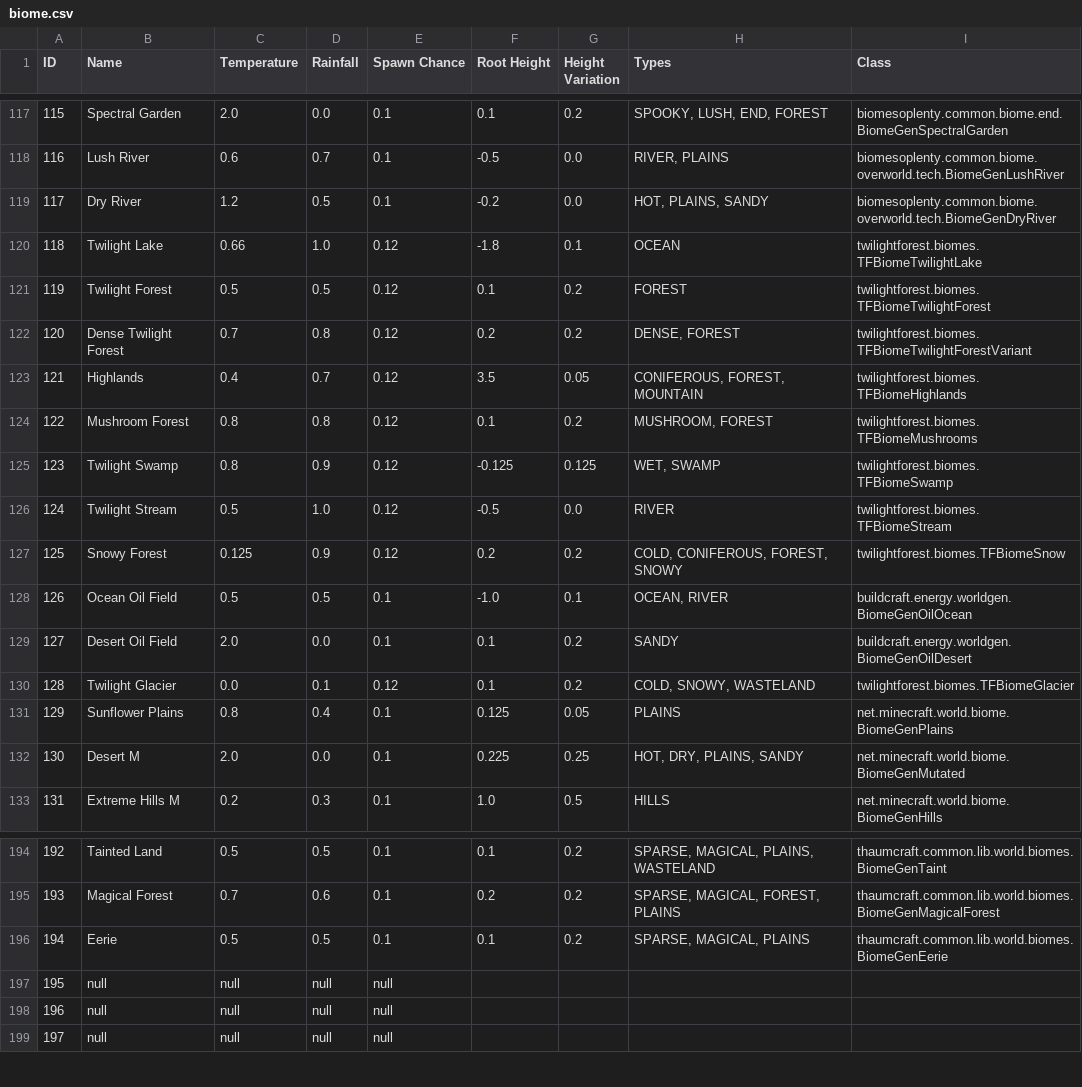
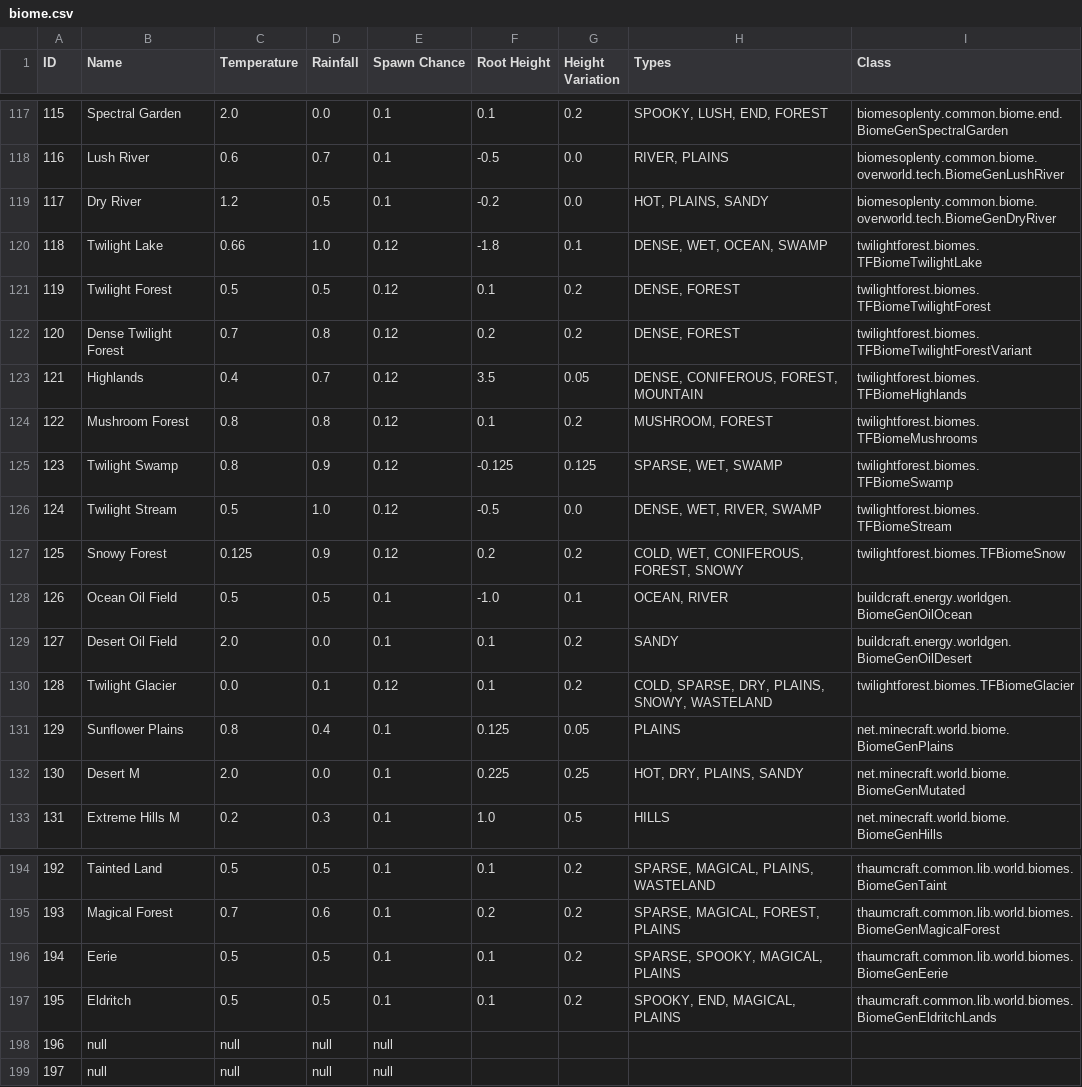
Before and after one commit to Ryahn/ResonantRise, a CSV file: IDMaps/biome.csv, drawn as a sheet; only a part is shown, gaps mark what is left out; the diff covers the shown part only.

```diff
--- a/IDMaps/biome.csv
+++ b/IDMaps/biome.csv
@@ -119,13 +119,13 @@ ID,Name,Temperature,Rainfall,Spawn Chance,Root Height,Height Variation,Types,Cla
 117,Dry River,1.2,0.5,0.1,-0.2,0.0,"HOT, PLAINS, SANDY",biomesoplenty.common.biome.overworld.tech.BiomeGenDryRiver
-118,Twilight Lake,0.66,1.0,0.12,-1.8,0.1,OCEAN,twilightforest.biomes.TFBiomeTwilightLake
-119,Twilight Forest,0.5,0.5,0.12,0.1,0.2,FOREST,twilightforest.biomes.TFBiomeTwilightForest
+118,Twilight Lake,0.66,1.0,0.12,-1.8,0.1,"DENSE, WET, OCEAN, SWAMP",twilightforest.biomes.TFBiomeTwilightLake
+119,Twilight Forest,0.5,0.5,0.12,0.1,0.2,"DENSE, FOREST",twilightforest.biomes.TFBiomeTwilightForest
 120,Dense Twilight Forest,0.7,0.8,0.12,0.2,0.2,"DENSE, FOREST",twilightforest.biomes.TFBiomeTwilightForestVariant
-121,Highlands,0.4,0.7,0.12,3.5,0.05,"CONIFEROUS, FOREST, MOUNTAIN",twilightforest.biomes.TFBiomeHighlands
+121,Highlands,0.4,0.7,0.12,3.5,0.05,"DENSE, CONIFEROUS, FOREST, MOUNTAIN",twilightforest.biomes.TFBiomeHighlands
 122,Mushroom Forest,0.8,0.8,0.12,0.1,0.2,"MUSHROOM, FOREST",twilightforest.biomes.TFBiomeMushrooms
-123,Twilight Swamp,0.8,0.9,0.12,-0.125,0.125,"WET, SWAMP",twilightforest.biomes.TFBiomeSwamp
-124,Twilight Stream,0.5,1.0,0.12,-0.5,0.0,RIVER,twilightforest.biomes.TFBiomeStream
-125,Snowy Forest,0.125,0.9,0.12,0.2,0.2,"COLD, CONIFEROUS, FOREST, SNOWY",twilightforest.biomes.TFBiomeSnow
+123,Twilight Swamp,0.8,0.9,0.12,-0.125,0.125,"SPARSE, WET, SWAMP",twilightforest.biomes.TFBiomeSwamp
+124,Twilight Stream,0.5,1.0,0.12,-0.5,0.0,"DENSE, WET, RIVER, SWAMP",twilightforest.biomes.TFBiomeStream
+125,Snowy Forest,0.125,0.9,0.12,0.2,0.2,"COLD, WET, CONIFEROUS, FOREST, SNOWY",twilightforest.biomes.TFBiomeSnow
 126,Ocean Oil Field,0.5,0.5,0.1,-1.0,0.1,"OCEAN, RIVER",buildcraft.energy.worldgen.BiomeGenOilOcean
 127,Desert Oil Field,2.0,0.0,0.1,0.1,0.2,SANDY,buildcraft.energy.worldgen.BiomeGenOilDesert
-128,Twilight Glacier,0.0,0.1,0.12,0.1,0.2,"COLD, SNOWY, WASTELAND",twilightforest.biomes.TFBiomeGlacier
+128,Twilight Glacier,0.0,0.1,0.12,0.1,0.2,"COLD, SPARSE, DRY, PLAINS, SNOWY, WASTELAND",twilightforest.biomes.TFBiomeGlacier
 129,Sunflower Plains,0.8,0.4,0.1,0.125,0.05,PLAINS,net.minecraft.world.biome.BiomeGenPlains
@@ -195,4 +195,4 @@ ID,Name,Temperature,Rainfall,Spawn Chance,Root Height,Height Variation,Types,Cla
 193,Magical Forest,0.7,0.6,0.1,0.2,0.2,"SPARSE, MAGICAL, FOREST, PLAINS",thaumcraft.common.lib.world.biomes.BiomeGenMagicalForest
-194,Eerie,0.5,0.5,0.1,0.1,0.2,"SPARSE, MAGICAL, PLAINS",thaumcraft.common.lib.world.biomes.BiomeGenEerie
-195,null,null,null,null
+194,Eerie,0.5,0.5,0.1,0.1,0.2,"SPARSE, SPOOKY, MAGICAL, PLAINS",thaumcraft.common.lib.world.biomes.BiomeGenEerie
+195,Eldritch,0.5,0.5,0.1,0.1,0.2,"SPOOKY, END, MAGICAL, PLAINS",thaumcraft.common.lib.world.biomes.BiomeGenEldritchLands
 196,null,null,null,null
```
Also changed, not shown: 36 edited cells elsewhere in this file, IDMaps/enchantment.csv, IDMaps/potion.csv, 23 other files.
